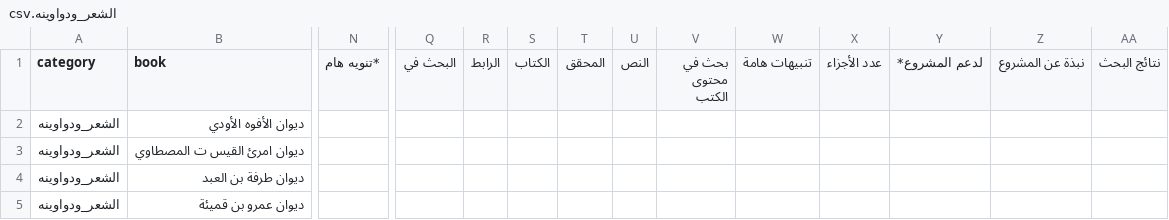
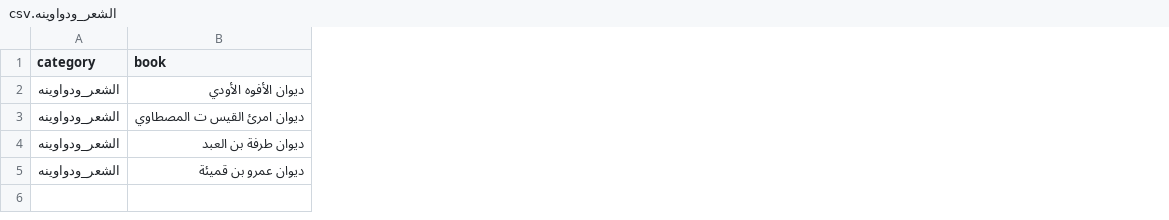
Before and after one commit to farhan281/al-qalam-project, a CSV file: shamela_output/reports/الشعر_ودواوينه.csv, drawn as a sheet; only a part is shown, gaps mark what is left out; the diff covers the shown part only; the diff names each change by its address in the sheet, - before the commit and + after, or states it on an @@ line.

```diff
--- a/shamela_output/reports/الشعر_ودواوينه.csv
+++ b/shamela_output/reports/الشعر_ودواوينه.csv
-column N (*تنويه هام), empty
-column Q (البحث في), empty
-column R (الرابط), empty
-column S (الكتاب), empty
-column T (المحقق), empty
-column U (النص), empty
-column V (بحث في محتوى الكتب), empty
-column W (تنبيهات هامة), empty
-column X (عدد الأجزاء), empty
-column Y (لدعم المشروع*), empty
-column Z (نبذة عن المشروع), empty
-column AA (نتائج البحث), empty
```
Also changed, not shown: 5 edited cells elsewhere in this file, shamela_output/reports/Unknown.csv, shamela_output/الرقائق_والآداب_والأذكار/الرقائق_والآداب_والأذكار.csv, 22 other files.
